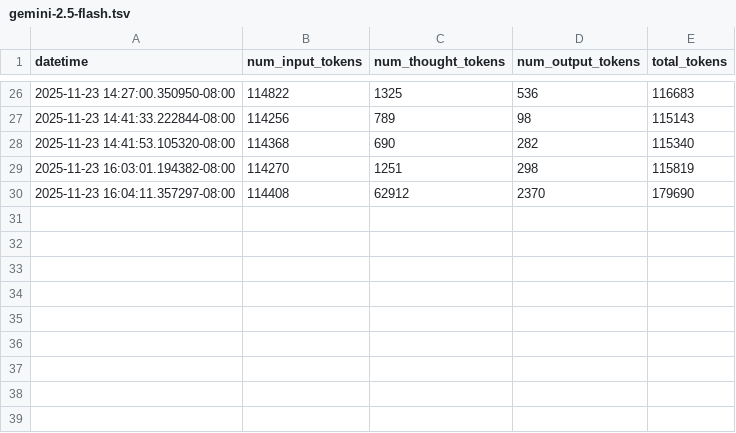
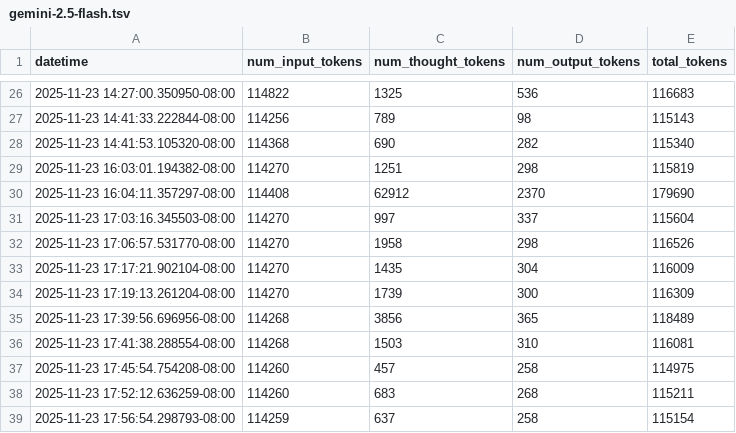
Before and after one commit to chiamp/gemini_flight_optimizer, a TSV file: api_call_history/gemini-2.5-flash.tsv, drawn as a sheet; only a part is shown, gaps mark what is left out.

```diff
--- a/api_call_history/gemini-2.5-flash.tsv
+++ b/api_call_history/gemini-2.5-flash.tsv
@@ -30 +30,10 @@ datetime	num_input_tokens	num_thought_tokens	num_output_tokens	total_tokens
 2025-11-23 16:04:11.357297-08:00	114408	62912	2370	179690
+2025-11-23 17:03:16.345503-08:00	114270	997	337	115604
+2025-11-23 17:06:57.531770-08:00	114270	1958	298	116526
+2025-11-23 17:17:21.902104-08:00	114270	1435	304	116009
+2025-11-23 17:19:13.261204-08:00	114270	1739	300	116309
+2025-11-23 17:39:56.696956-08:00	114268	3856	365	118489
+2025-11-23 17:41:38.288554-08:00	114268	1503	310	116081
+2025-11-23 17:45:54.754208-08:00	114260	457	258	114975
+2025-11-23 17:52:12.636259-08:00	114260	683	268	115211
+2025-11-23 17:56:54.298793-08:00	114259	637	258	115154
```
Also changed, not shown: 28 other files.
